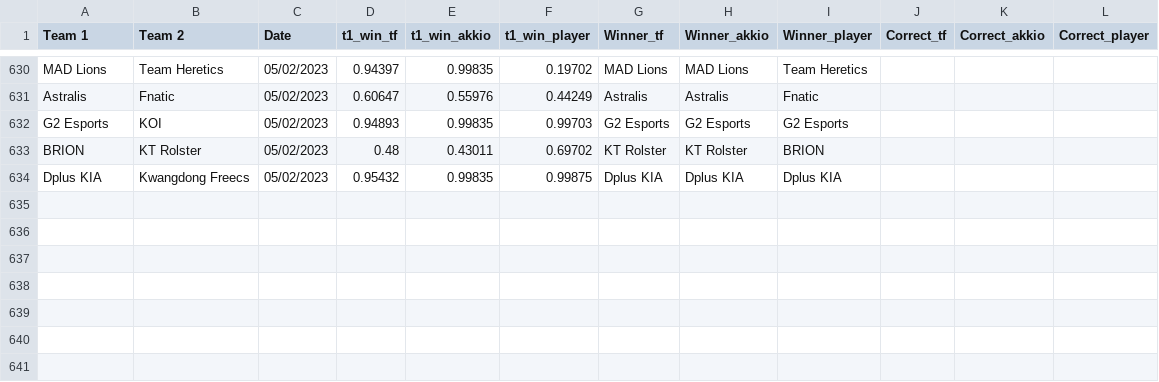
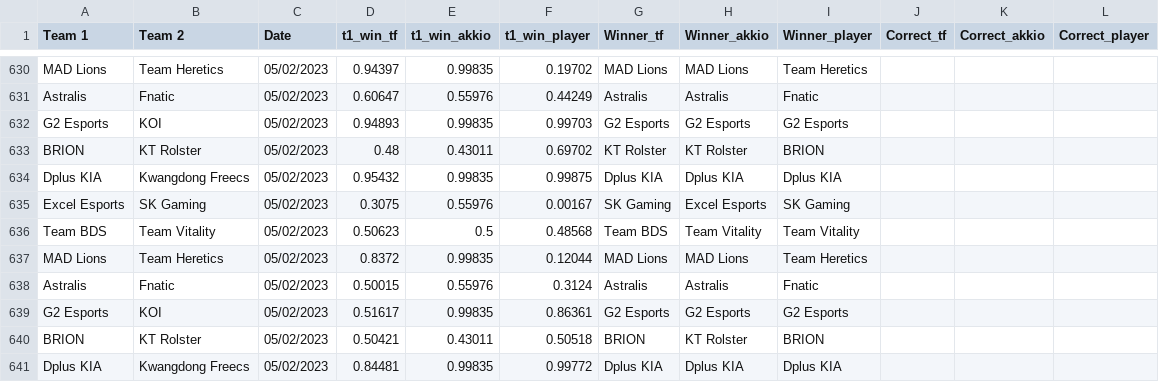
Before and after one commit to a-huk/lol_esports-predictions, a CSV file: results.csv, drawn as a sheet; only a part is shown, gaps mark what is left out.

Commit message:
Update predictions

```diff
--- a/results.csv
+++ b/results.csv
@@ -634 +634,8 @@ BRION,KT Rolster,05/02/2023,0.48,0.43011,0.69702,KT Rolster,KT Rolster,BRION,,,
 Dplus KIA,Kwangdong Freecs,05/02/2023,0.95432,0.99835,0.99875,Dplus KIA,Dplus KIA,Dplus KIA,,,
+Excel Esports,SK Gaming,05/02/2023,0.3075,0.55976,0.00167,SK Gaming,Excel Esports,SK Gaming,,,
+Team BDS,Team Vitality,05/02/2023,0.50623,0.5,0.48568,Team BDS,Team Vitality,Team Vitality,,,
+MAD Lions,Team Heretics,05/02/2023,0.8372,0.99835,0.12044,MAD Lions,MAD Lions,Team Heretics,,,
+Astralis,Fnatic,05/02/2023,0.50015,0.55976,0.3124,Astralis,Astralis,Fnatic,,,
+G2 Esports,KOI,05/02/2023,0.51617,0.99835,0.86361,G2 Esports,G2 Esports,G2 Esports,,,
+BRION,KT Rolster,05/02/2023,0.50421,0.43011,0.50518,BRION,KT Rolster,BRION,,,
+Dplus KIA,Kwangdong Freecs,05/02/2023,0.84481,0.99835,0.99772,Dplus KIA,Dplus KIA,Dplus KIA,,,
```
